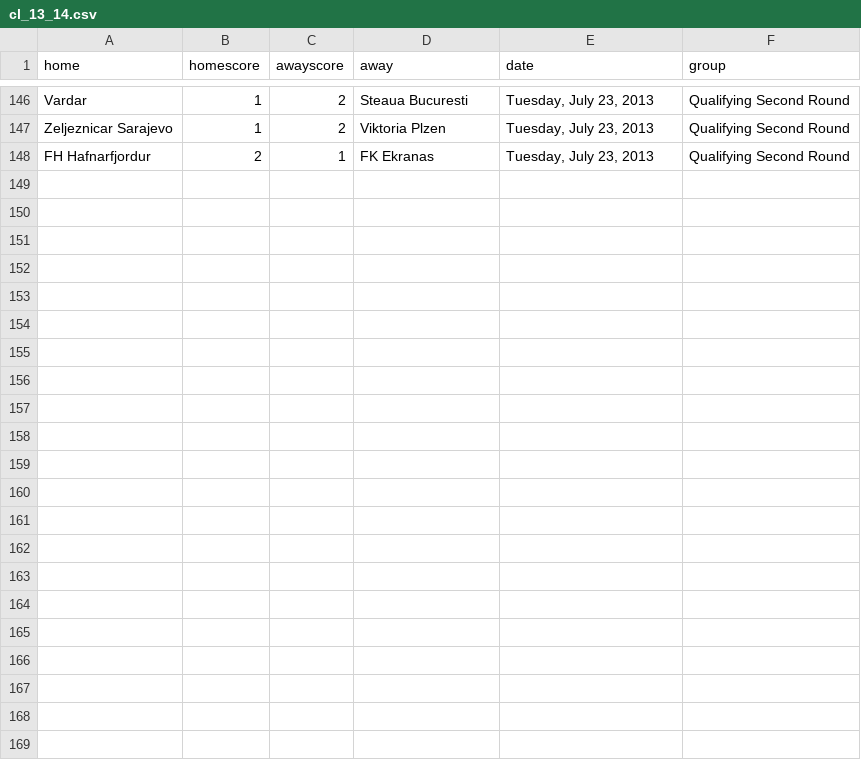
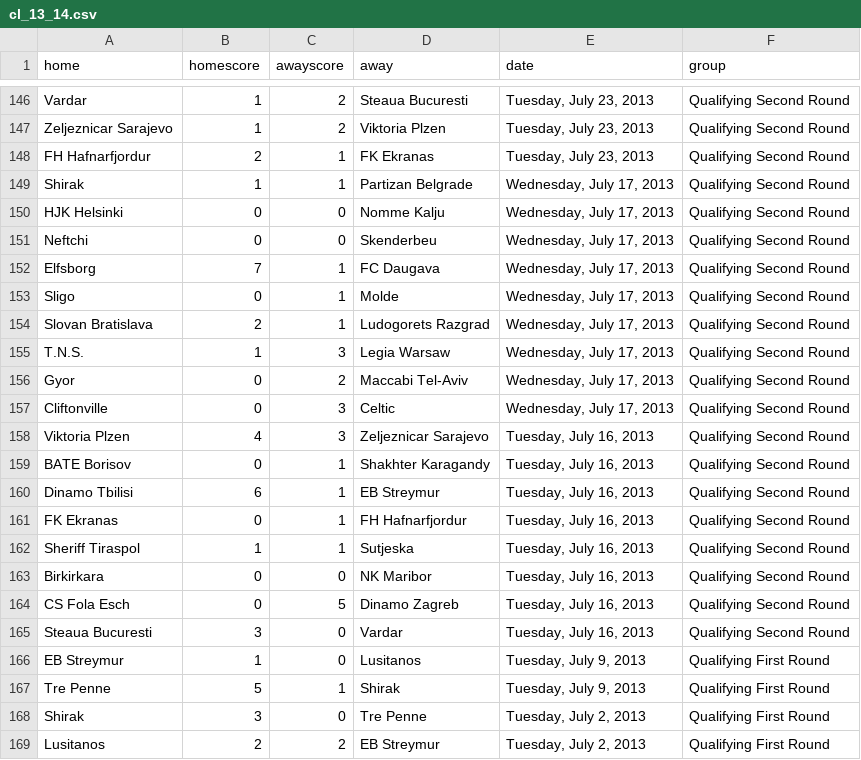
Before and after one commit to llimllib/soccerdata, a CSV file: data/cl_13_14.csv, drawn as a sheet; only a part is shown, gaps mark what is left out; the diff names each change by its address in the sheet, - before the commit and + after, or states it on an @@ line.

Commit message:
periodic data update Sat Nov 30 00:03:30 UTC 2013

```diff
--- a/data/cl_13_14.csv
+++ b/data/cl_13_14.csv
+row 149: Shirak | 1 | 1 | Partizan Belgrade | Wednesday, July 17, 2013 | Qualifying Second Round
+row 150: HJK Helsinki | 0 | 0 | Nomme Kalju | Wednesday, July 17, 2013 | Qualifying Second Round
+row 151: Neftchi | 0 | 0 | Skenderbeu | Wednesday, July 17, 2013 | Qualifying Second Round
+row 152: Elfsborg | 7 | 1 | FC Daugava | Wednesday, July 17, 2013 | Qualifying Second Round
+row 153: Sligo | 0 | 1 | Molde | Wednesday, July 17, 2013 | Qualifying Second Round
+row 154: Slovan Bratislava | 2 | 1 | Ludogorets Razgrad | Wednesday, July 17, 2013 | Qualifying Second Round
+row 155: T.N.S. | 1 | 3 | Legia Warsaw | Wednesday, July 17, 2013 | Qualifying Second Round
+row 156: Gyor | 0 | 2 | Maccabi Tel-Aviv | Wednesday, July 17, 2013 | Qualifying Second Round
+row 157: Cliftonville | 0 | 3 | Celtic | Wednesday, July 17, 2013 | Qualifying Second Round
+row 158: Viktoria Plzen | 4 | 3 | Zeljeznicar Sarajevo | Tuesday, July 16, 2013 | Qualifying Second Round
+row 159: BATE Borisov | 0 | 1 | Shakhter Karagandy | Tuesday, July 16, 2013 | Qualifying Second Round
+row 160: Dinamo Tbilisi | 6 | 1 | EB Streymur | Tuesday, July 16, 2013 | Qualifying Second Round
+row 161: FK Ekranas | 0 | 1 | FH Hafnarfjordur | Tuesday, July 16, 2013 | Qualifying Second Round
+row 162: Sheriff Tiraspol | 1 | 1 | Sutjeska | Tuesday, July 16, 2013 | Qualifying Second Round
+row 163: Birkirkara | 0 | 0 | NK Maribor | Tuesday, July 16, 2013 | Qualifying Second Round
+row 164: CS Fola Esch | 0 | 5 | Dinamo Zagreb | Tuesday, July 16, 2013 | Qualifying Second Round
+row 165: Steaua Bucuresti | 3 | 0 | Vardar | Tuesday, July 16, 2013 | Qualifying Second Round
+row 166: EB Streymur | 1 | 0 | Lusitanos | Tuesday, July 9, 2013 | Qualifying First Round
+row 167: Tre Penne | 5 | 1 | Shirak | Tuesday, July 9, 2013 | Qualifying First Round
+row 168: Shirak | 3 | 0 | Tre Penne | Tuesday, July 2, 2013 | Qualifying First Round
+row 169: Lusitanos | 2 | 2 | EB Streymur | Tuesday, July 2, 2013 | Qualifying First Round
```
Also changed, not shown: data/bundesliga_13_14.csv, data/eredivisie_13_14.csv, 2 other files.
